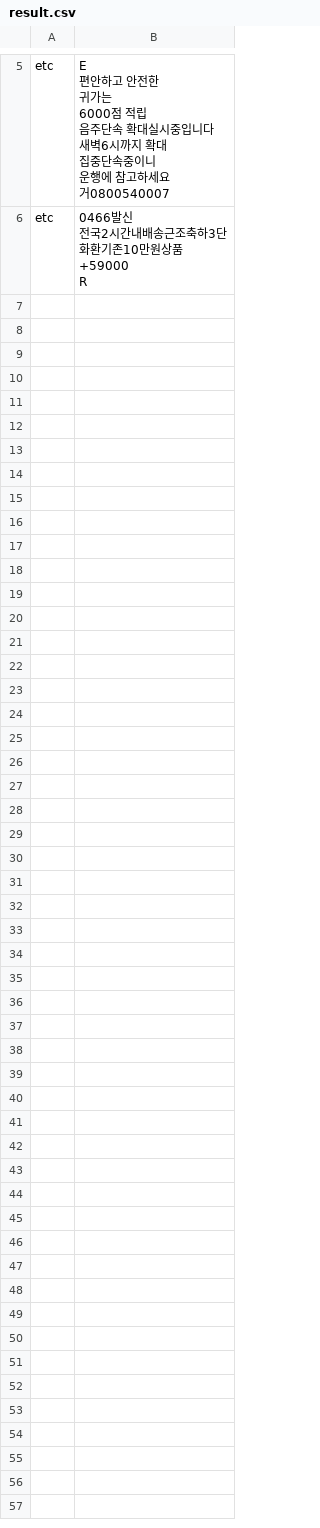
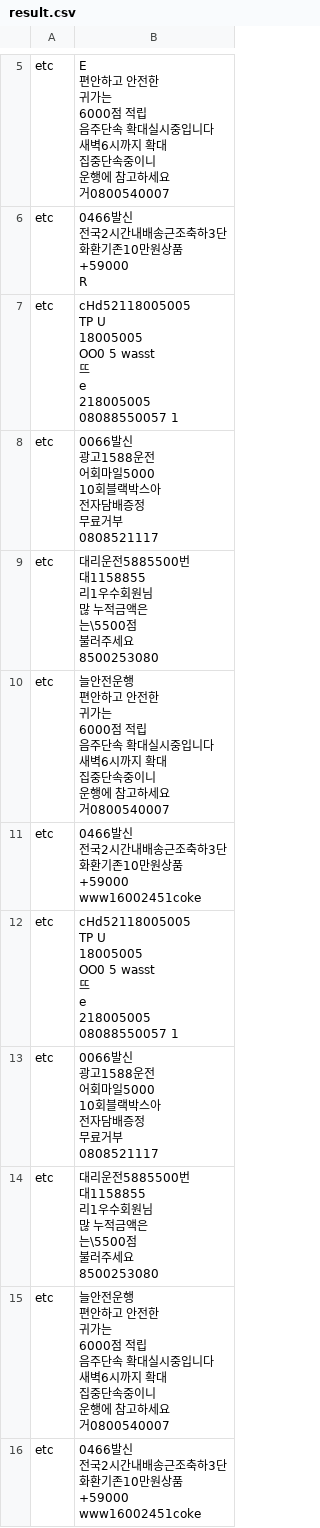
Before and after one commit to alstn2468/Naverhackday_Resume_Spam_Filter, a CSV file: resource/ocr_result_csv/result.csv, drawn as a sheet; only a part is shown, gaps mark what is left out; ↵ is a line break in a cell; the diff names each change by its address in the sheet, - before the commit and + after, or states it on an @@ line.

```diff
--- a/resource/ocr_result_csv/result.csv
+++ b/resource/ocr_result_csv/result.csv
+row 7: etc | cHd52118005005 ↵ TP U ↵ 18005005 ↵ OO0 5 wasst ↵ 뜨 ↵ e ↵ 218005005 ↵ 08088550057 1
+row 8: etc | 0066발신 ↵ 광고1588운전 ↵ 어회마일5000 ↵ 10회블랙박스아 ↵ 전자담배증정 ↵ 무료거부 ↵ 0808521117
+row 9: etc | 대리운전5885500번 ↵ 대1158855 ↵ 리1우수회원님 ↵ 많 누적금액은 ↵ 는\5500점 ↵ 불러주세요 ↵ 8500253080
+row 10: etc | 늘안전운행 ↵ 편안하고 안전한 ↵ 귀가는 ↵ 6000점 적립 ↵ 음주단속 확대실시중입니다 ↵ 새벽6시까지 확대 ↵ 집중단속중이니 ↵ 운행에 참고하세요 ↵ 거0800540007
+row 11: etc | 0466발신 ↵ 전국2시간내배송근조축하3단 ↵ 화환기존10만원상품 ↵ +59000 ↵ www16002451coke
+row 12: etc | cHd52118005005 ↵ TP U ↵ 18005005 ↵ OO0 5 wasst ↵ 뜨 ↵ e ↵ 218005005 ↵ 08088550057 1
+row 13: etc | 0066발신 ↵ 광고1588운전 ↵ 어회마일5000 ↵ 10회블랙박스아 ↵ 전자담배증정 ↵ 무료거부 ↵ 0808521117
+row 14: etc | 대리운전5885500번 ↵ 대1158855 ↵ 리1우수회원님 ↵ 많 누적금액은 ↵ 는\5500점 ↵ 불러주세요 ↵ 8500253080
+row 15: etc | 늘안전운행 ↵ 편안하고 안전한 ↵ 귀가는 ↵ 6000점 적립 ↵ 음주단속 확대실시중입니다 ↵ 새벽6시까지 확대 ↵ 집중단속중이니 ↵ 운행에 참고하세요 ↵ 거0800540007
+row 16: etc | 0466발신 ↵ 전국2시간내배송근조축하3단 ↵ 화환기존10만원상품 ↵ +59000 ↵ www16002451coke
```
Also changed, not shown: 4 other files.
